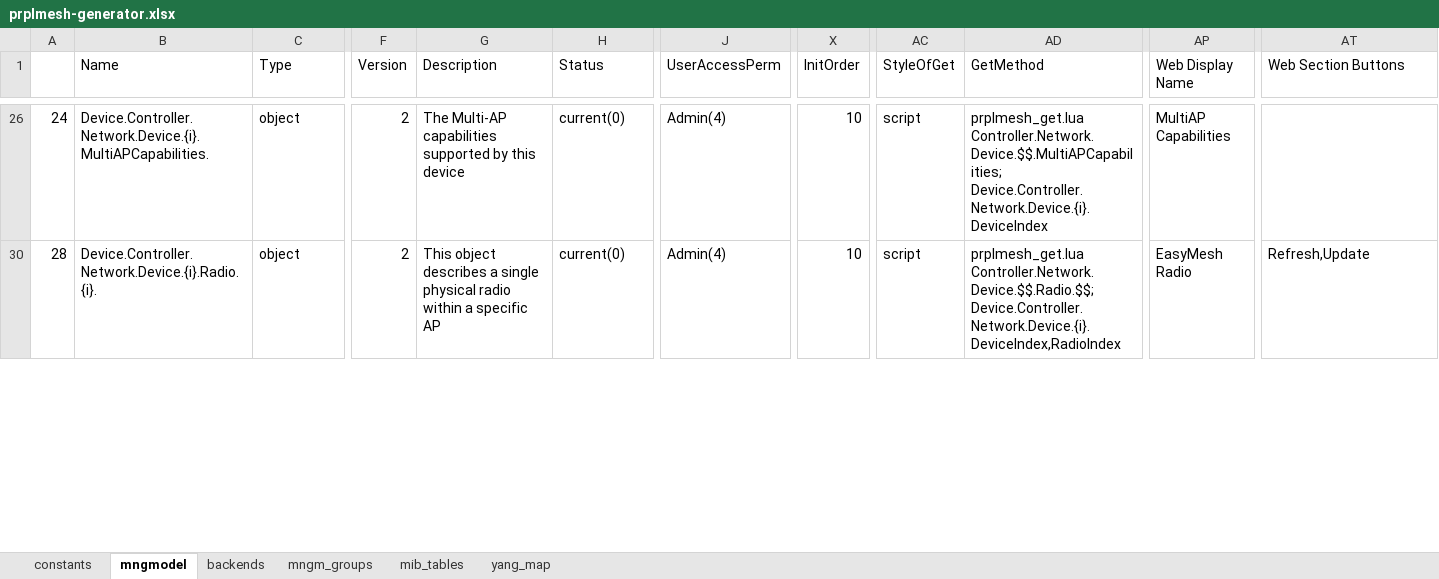
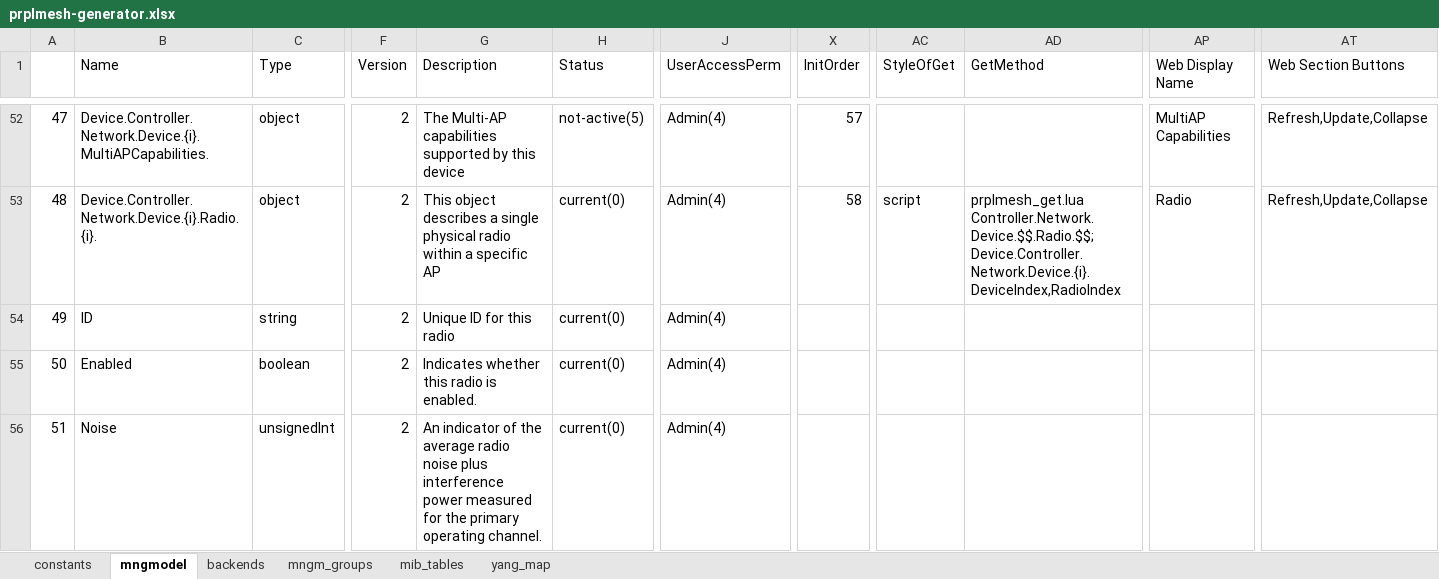
Before and after one commit to InangoSystems/feed-mmx, an Excel workbook: customers/inango-prplmesh-en/model/prplmesh-generator.xlsx, sheet mngmodel, drawn as a sheet; only a part is shown, gaps mark what is left out; values as stored, in another font and other column widths than the file's, no cell formats; charts and pictures not drawn; addresses are those after the commit; rows hold the shown columns only; the diff covers the shown part only; the diff names each change by its address in the sheet, - before the commit and + after, or states it on an @@ line.

Commit message:
prplmesh-en: Add interfce object and buttons
prplMesh Controller Data Model updated - added
new object: Interface. Need to add this object
to the MMX Data Model.

Also add refresh and update buttons for all objects.

Fix description for few parameters.

Signed-off-by: Vladyslav Tupikin <v.tupikin@inango-systems.com>

```diff
--- a/customers/inango-prplmesh-en/model/prplmesh-generator.xlsx (sheet mngmodel)
+++ b/customers/inango-prplmesh-en/model/prplmesh-generator.xlsx (sheet mngmodel)
-A52: 24
+A52: 47
-H52 (Status): current(0)
+H52 (Status): not-active(5)
-X52 (InitOrder): 10
+X52 (InitOrder): 57
-AC52 (StyleOfGet): script
+AC52 (StyleOfGet): (empty)
-AD52 (GetMethod): prplmesh_get.lua Controller.Network.Device.$$.MultiAPCapabilities; Device.Controller.Network.Device.{i}.DeviceIndex
+AD52 (GetMethod): (empty)
-AT52 (Web Section Buttons): (empty)
+AT52 (Web Section Buttons): Refresh,Update,Collapse
-A53: 28
+A53: 48
-X53 (InitOrder): 10
+X53 (InitOrder): 58
-AP53 (Web Display Name): EasyMesh Radio
+AP53 (Web Display Name): Radio
-AT53 (Web Section Buttons): Refresh,Update
+AT53 (Web Section Buttons): Refresh,Update,Collapse
+row 54: 49 | ID | string | 2 | Unique ID for this radio | current(0) | Admin(4)
+row 55: 50 | Enabled | boolean | 2 | Indicates whether this radio is enabled. | current(0) | Admin(4)
+row 56: 51 | Noise | unsignedInt | 2 | An indicator of the average radio noise plus interference power measured for the primary operating channel. | current(0) | Admin(4)
```
Also changed, not shown: 108 added rows, 10 hidden or unhidden rows and 77 edited cells elsewhere in this sheet, sheet mngm_groups, cell formats, formulas that keep their value, hidden cells.
